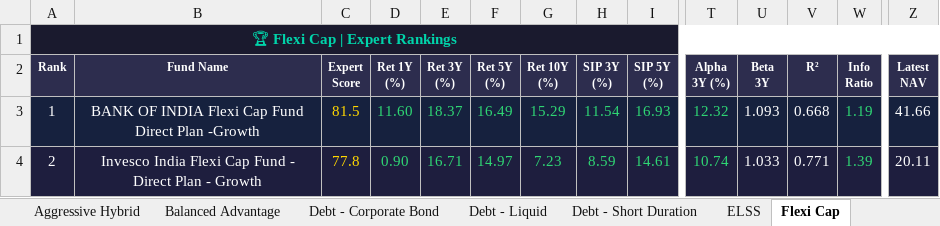
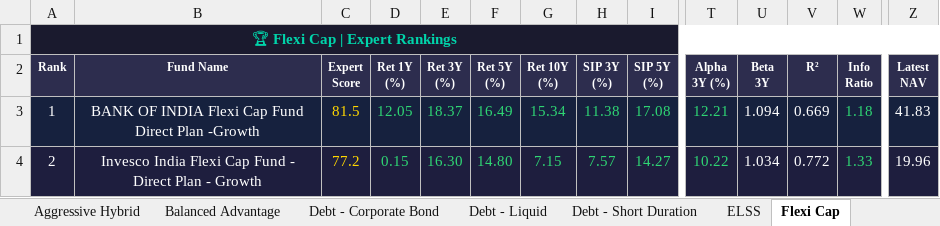
Before and after one commit to myfinancialria/mf-data-fetcher, an Excel workbook: output/MF_Expert_Rankings.xlsx, sheet Flexi Cap, drawn as a sheet; only a part is shown, gaps mark what is left out; values as stored, in another font and other column widths than the file's, no borders; the diff covers the shown part only; the diff names each change by its address in the sheet, - before the commit and + after, or states it on an @@ line.

```diff
--- a/output/MF_Expert_Rankings.xlsx (sheet Flexi Cap)
+++ b/output/MF_Expert_Rankings.xlsx (sheet Flexi Cap)
-D3 (Ret 1Y (%)): 11.60
+D3 (Ret 1Y (%)): 12.05
-G3 (Ret 10Y (%)): 15.29
+G3 (Ret 10Y (%)): 15.34
-H3 (SIP 3Y (%)): 11.54
+H3 (SIP 3Y (%)): 11.38
-I3 (SIP 5Y (%)): 16.93
+I3 (SIP 5Y (%)): 17.08
-T3 (Alpha 3Y (%)): 12.32
+T3 (Alpha 3Y (%)): 12.21
-U3 (Beta 3Y): 1.093
+U3 (Beta 3Y): 1.094
-V3 (R²): 0.668
+V3 (R²): 0.669
-W3 (Info Ratio): 1.19
+W3 (Info Ratio): 1.18
-Z3 (Latest NAV): 41.66
+Z3 (Latest NAV): 41.83
-C4 (Expert Score): 77.8
+C4 (Expert Score): 77.2
-D4 (Ret 1Y (%)): 0.90
+D4 (Ret 1Y (%)): 0.15
-E4 (Ret 3Y (%)): 16.71
+E4 (Ret 3Y (%)): 16.30
-F4 (Ret 5Y (%)): 14.97
+F4 (Ret 5Y (%)): 14.80
-G4 (Ret 10Y (%)): 7.23
+G4 (Ret 10Y (%)): 7.15
-H4 (SIP 3Y (%)): 8.59
+H4 (SIP 3Y (%)): 7.57
-I4 (SIP 5Y (%)): 14.61
+I4 (SIP 5Y (%)): 14.27
-T4 (Alpha 3Y (%)): 10.74
+T4 (Alpha 3Y (%)): 10.22
-U4 (Beta 3Y): 1.033
+U4 (Beta 3Y): 1.034
-V4 (R²): 0.771
+V4 (R²): 0.772
-W4 (Info Ratio): 1.39
+W4 (Info Ratio): 1.33
-Z4 (Latest NAV): 20.11
+Z4 (Latest NAV): 19.96
```
Also changed, not shown: 11 added rows, 11 removed rows, 509 edited cells and cell formats elsewhere in this sheet, sheet Mid Cap, sheet Sectoral - Banking, sheet Small Cap, sheet Balanced Advantage, sheet ELSS, sheet Large Cap, 11 more sheets, 5 other files.
